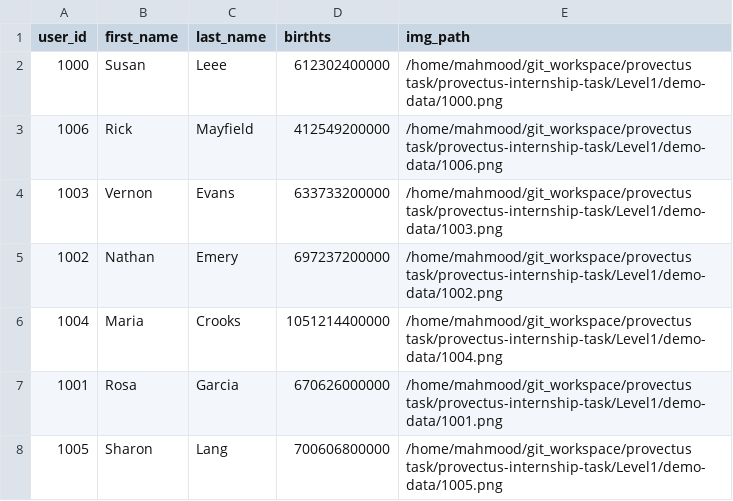
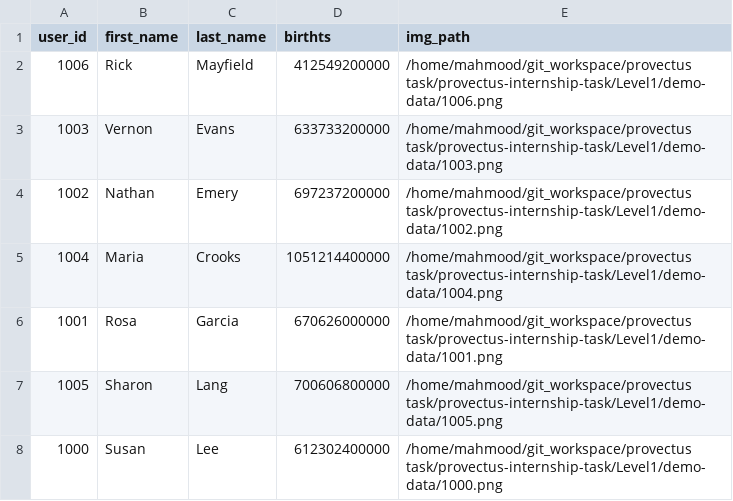
Before and after one commit to Mahmood-Darwish/provectus-internship-task, a CSV file: Level1/demo-output/output.csv, drawn as a sheet; removed rows and columns are numbered as before the commit, all else as after; the diff names each change by its address in the sheet, - before the commit and + after, or states it on an @@ line.

```diff
--- a/Level1/demo-output/output.csv
+++ b/Level1/demo-output/output.csv
-row 2: 1000 | Susan | Leee | 612302400000 | /home/mahmood/git_workspace/provectus task/provectus-internship-task/Level1/demo-data/1000.png
+row 8: 1000 | Susan | Lee | 612302400000 | /home/mahmood/git_workspace/provectus task/provectus-internship-task/Level1/demo-data/1000.png
```
Also changed, not shown: 3 other files.
